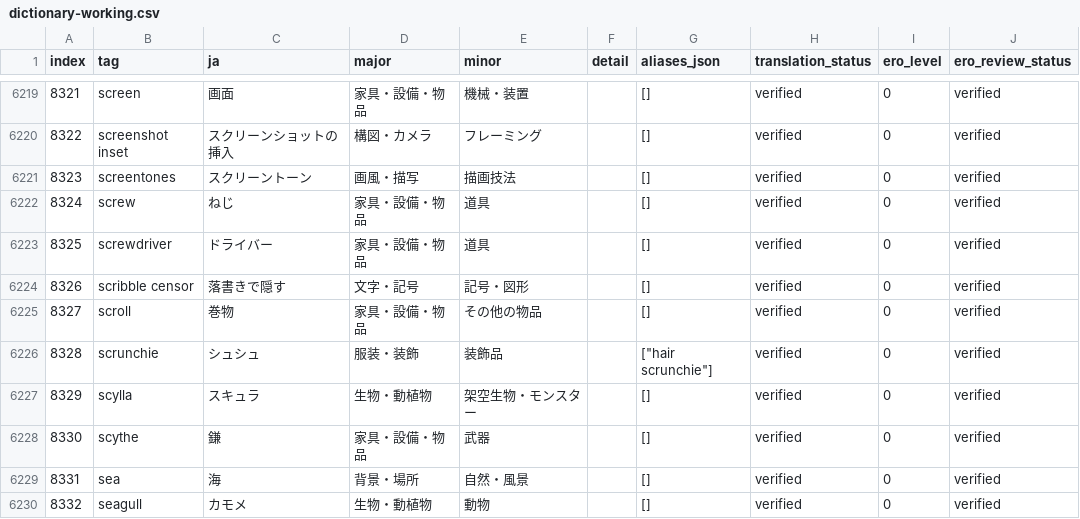
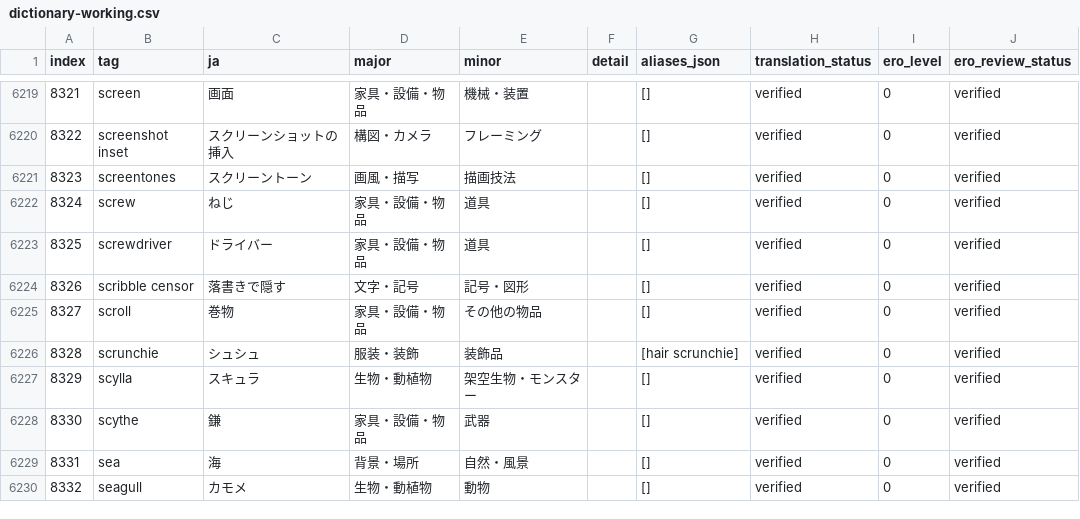
Before and after one commit to menosgrande/prompt-tag-dictionary-data, a CSV file: dictionary-working.csv, drawn as a sheet; only a part is shown, gaps mark what is left out; the diff covers the shown part only; the diff names each change by its address in the sheet, - before the commit and + after, or states it on an @@ line.

```diff
--- a/dictionary-working.csv
+++ b/dictionary-working.csv
-G6226 (aliases_json): ["hair scrunchie"]
+G6226 (aliases_json): [hair scrunchie]
```
Also changed, not shown: 1 removed row and 4 edited cells elsewhere in this file.
